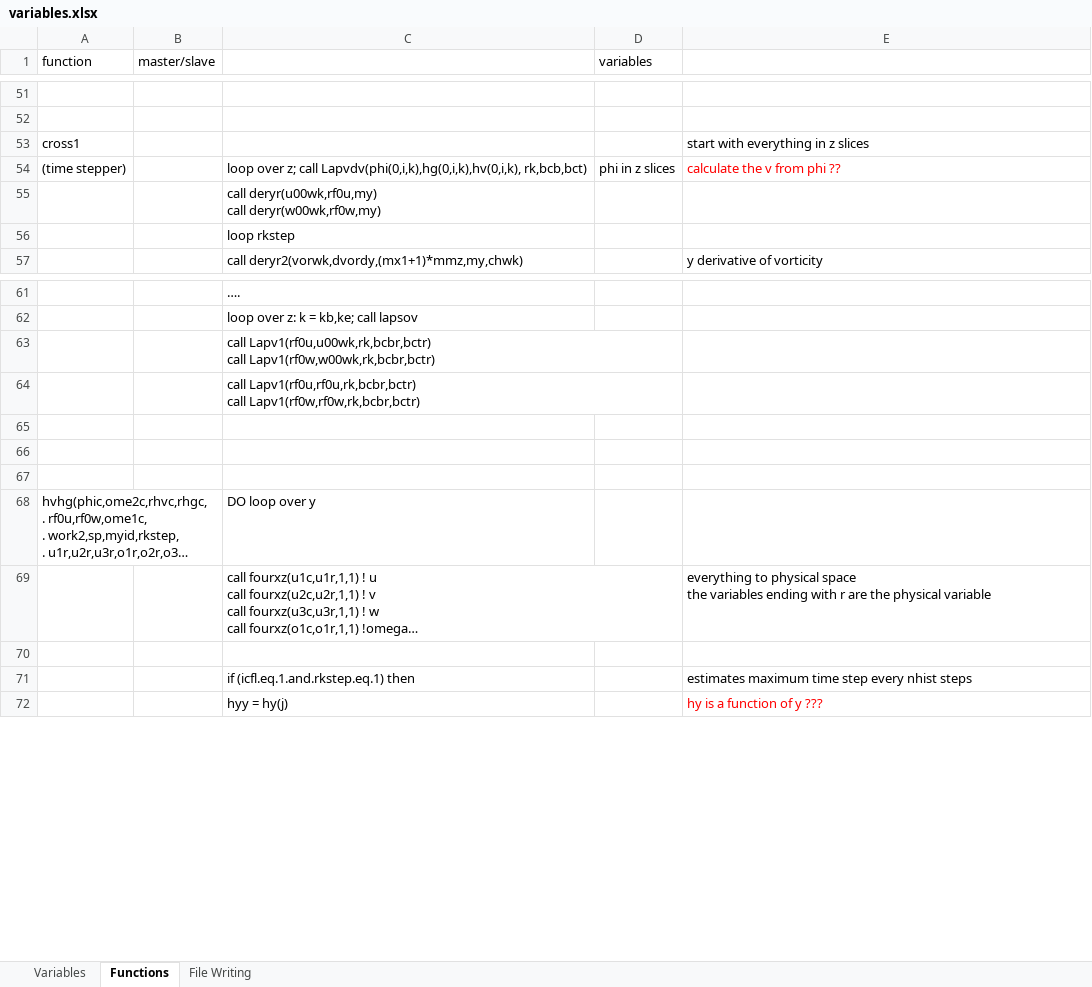
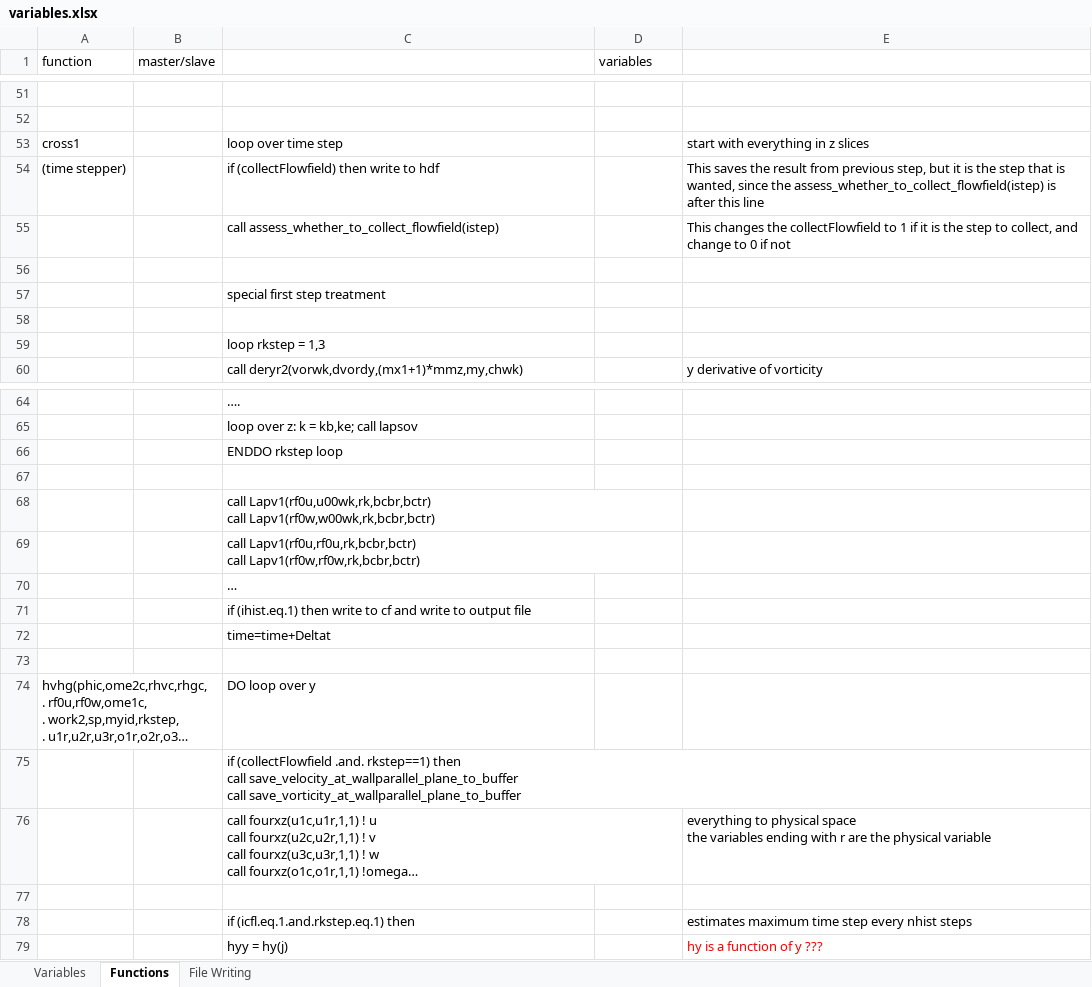
Before and after one commit to ythuang96/channel_rough, an Excel workbook: variables.xlsx, sheet Functions, drawn as a sheet; only a part is shown, gaps mark what is left out; long unchanged cells end in …; values as stored, in another font and other column widths than the file's, no borders; addresses are those after the commit; ↵ is a line break in a cell; the diff names each change by its address in the sheet, - before the commit and + after, or states it on an @@ line.

Commit message:
Update variables.xlsx

```diff
--- a/variables.xlsx (sheet Functions)
+++ b/variables.xlsx (sheet Functions)
-C53: (empty)
+C53: loop over time step
+row 54: (time stepper) |  | if (collectFlowfield) then write to hdf |  | This saves the result from previous step, but it is the step that is wanted, since the assess_whether_to_collect_flowfield(istep) is after this line
+row 55:  |  | call assess_whether_to_collect_flowfield(istep) |  | This changes the collectFlowfield to 1 if it is the step to collect, and change to 0 if not
-row 56: (time stepper) |  | loop over z; call Lapvdv(phi(0,i,k),hg(0,i,k),hv(0,i,k), rk,bcb,bct) | phi in z slices | calculate the v from phi ??
+row 56: (empty)
-C57: call deryr(u00wk,rf0u,my) ↵ call deryr(w00wk,rf0w,my)
+C57: special first step treatment
+row 58: (empty)
-C59: loop rkstep
+C59: loop rkstep = 1,3
+row 66:  |  | ENDDO rkstep loop
+row 67: (empty)
-C70: (empty)
+C70: …
-C71: (empty)
+C71: if (ihist.eq.1) then write to cf and write to output file
+row 72:  |  | time=time+Deltat
+row 75:  |  | if (collectFlowfield .and. rkstep==1) then ↵ call save_velocity_at_wallparallel_plane_to_buffer ↵ call save_vorticity_at_wallparallel_plane_to_buffer
```
